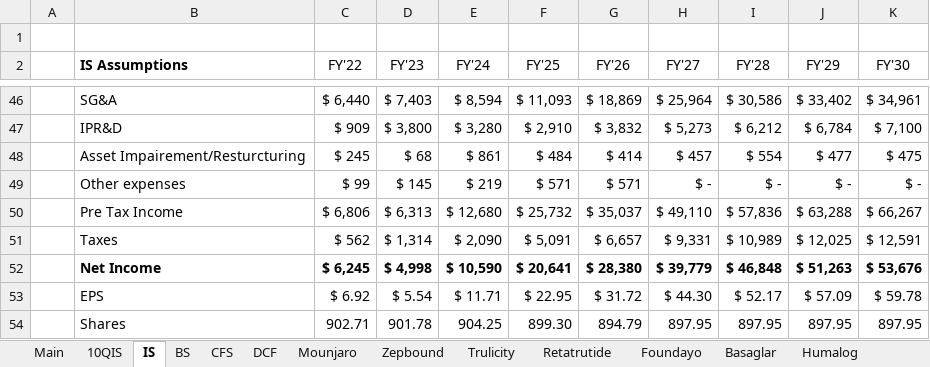
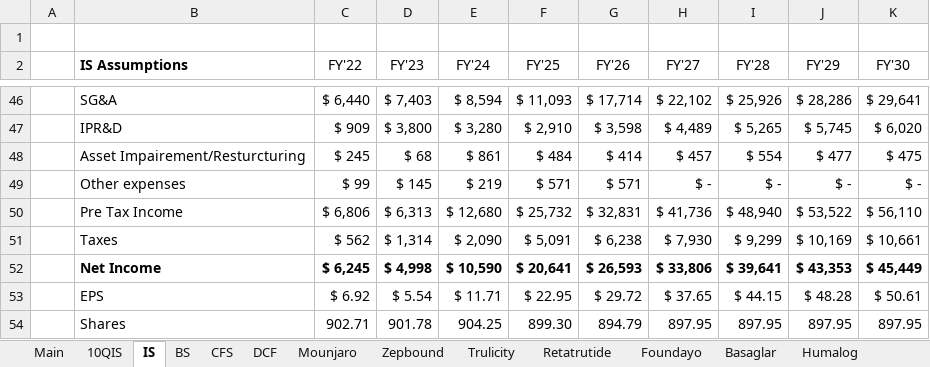
Before and after one commit to samuelheier/Analysis, an Excel workbook: LLY Financial Model.xlsx, sheet IS, drawn as a sheet; only a part is shown, gaps mark what is left out; values as stored, in another font and other column widths than the file's, no borders; the diff covers the shown part only; the diff names each change by its address in the sheet, - before the commit and + after, or states it on an @@ line.

```diff
--- a/LLY Financial Model.xlsx (sheet IS)
+++ b/LLY Financial Model.xlsx (sheet IS)
-G46 (FY'26): $ 18,869
+G46 (FY'26): $ 17,714
-H46 (FY'27): $ 25,964
+H46 (FY'27): $ 22,102
-I46 (FY'28): $ 30,586
+I46 (FY'28): $ 25,926
-J46 (FY'29): $ 33,402
+J46 (FY'29): $ 28,286
-K46 (FY'30): $ 34,961
+K46 (FY'30): $ 29,641
-G47 (FY'26): $ 3,832
+G47 (FY'26): $ 3,598
-H47 (FY'27): $ 5,273
+H47 (FY'27): $ 4,489
-I47 (FY'28): $ 6,212
+I47 (FY'28): $ 5,265
-J47 (FY'29): $ 6,784
+J47 (FY'29): $ 5,745
-K47 (FY'30): $ 7,100
+K47 (FY'30): $ 6,020
-G50 (FY'26): $ 35,037
+G50 (FY'26): $ 32,831
-H50 (FY'27): $ 49,110
+H50 (FY'27): $ 41,736
-I50 (FY'28): $ 57,836
+I50 (FY'28): $ 48,940
-J50 (FY'29): $ 63,288
+J50 (FY'29): $ 53,522
-K50 (FY'30): $ 66,267
+K50 (FY'30): $ 56,110
-G51 (FY'26): $ 6,657
+G51 (FY'26): $ 6,238
-H51 (FY'27): $ 9,331
+H51 (FY'27): $ 7,930
-I51 (FY'28): $ 10,989
+I51 (FY'28): $ 9,299
-J51 (FY'29): $ 12,025
+J51 (FY'29): $ 10,169
-K51 (FY'30): $ 12,591
+K51 (FY'30): $ 10,661
-G52 (FY'26): $ 28,380
+G52 (FY'26): $ 26,593
-H52 (FY'27): $ 39,779
+H52 (FY'27): $ 33,806
-I52 (FY'28): $ 46,848
+I52 (FY'28): $ 39,641
-J52 (FY'29): $ 51,263
+J52 (FY'29): $ 43,353
-K52 (FY'30): $ 53,676
+K52 (FY'30): $ 45,449
-G53 (FY'26): $ 31.72
+G53 (FY'26): $ 29.72
-H53 (FY'27): $ 44.30
+H53 (FY'27): $ 37.65
-I53 (FY'28): $ 52.17
+I53 (FY'28): $ 44.15
-J53 (FY'29): $ 57.09
+J53 (FY'29): $ 48.28
-K53 (FY'30): $ 59.78
+K53 (FY'30): $ 50.61
```
Also changed, not shown: 36 edited cells elsewhere in this sheet, sheet DCF, sheet BS, sheet CFS, formulas that keep their value.
